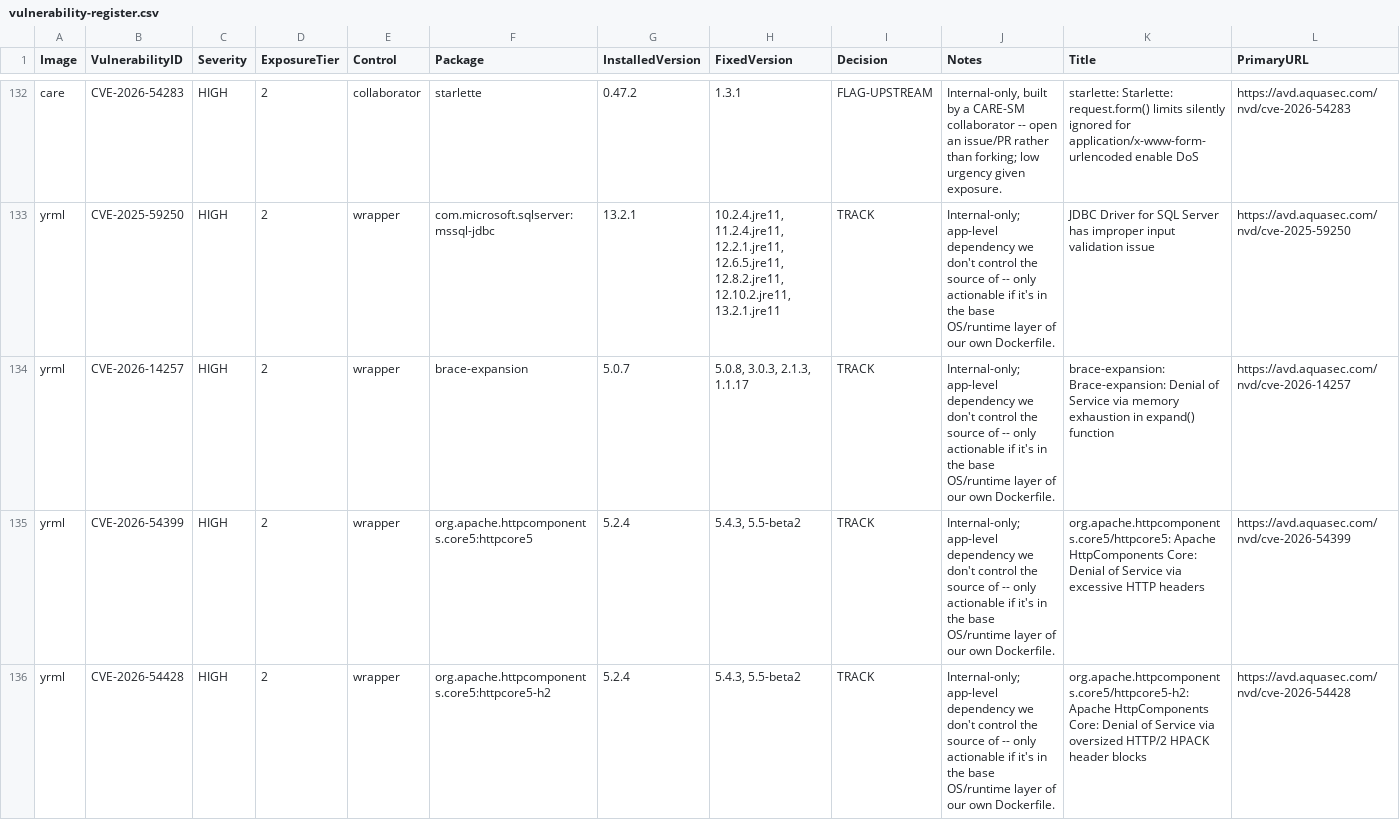
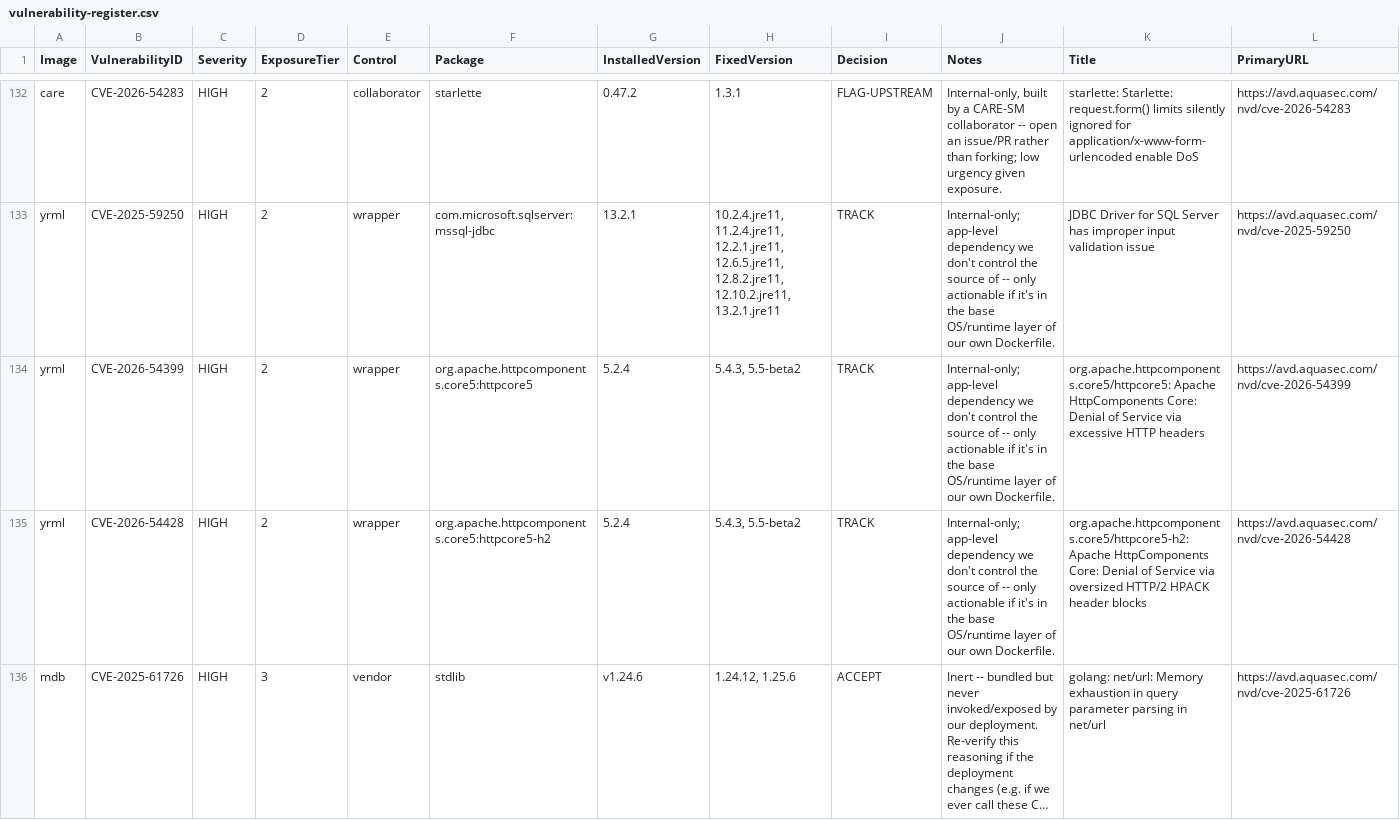
Before and after one commit to wilkinsonlab/Sextans-Suite, a CSV file: Sextans/Security/vulnerability-register.csv, drawn as a sheet; only a part is shown, gaps mark what is left out; the shorter side is filled out with more unchanged rows; long unchanged cells end in …; the diff covers the shown part only; the diff names each change by its address in the sheet, - before the commit and + after, or states it on an @@ line.

```diff
--- a/Sextans/Security/vulnerability-register.csv
+++ b/Sextans/Security/vulnerability-register.csv
-row 134: yrml | CVE-2026-14257 | HIGH | 2 | wrapper | brace-expansion | 5.0.7 | 5.0.8, 3.0.3, 2.1.3, 1.1.17 | TRACK | Internal-only; app-level dependency we don't control the source of -- only actionable if it's in the base OS/runtime layer of our own Dockerfile. | brace-expansion: Brace-expansion: Denial of Service via memory exhaustion in expand() function | https://avd.aquasec.com/nvd/cve-2026-14257
```
Also changed, not shown: 1 removed row elsewhere in this file, Sextans/Security/security_scan_output/scanresults_yrml_2026-09-08.csv, 4 other files.
